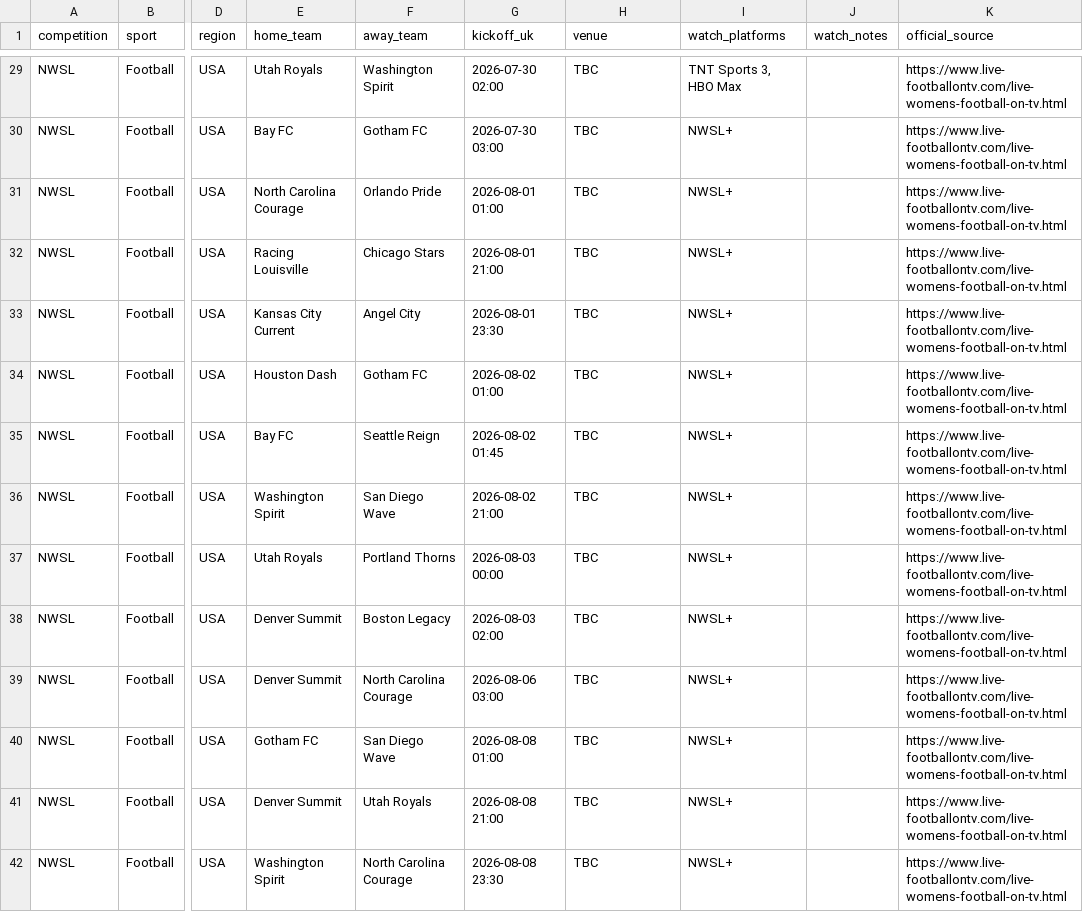
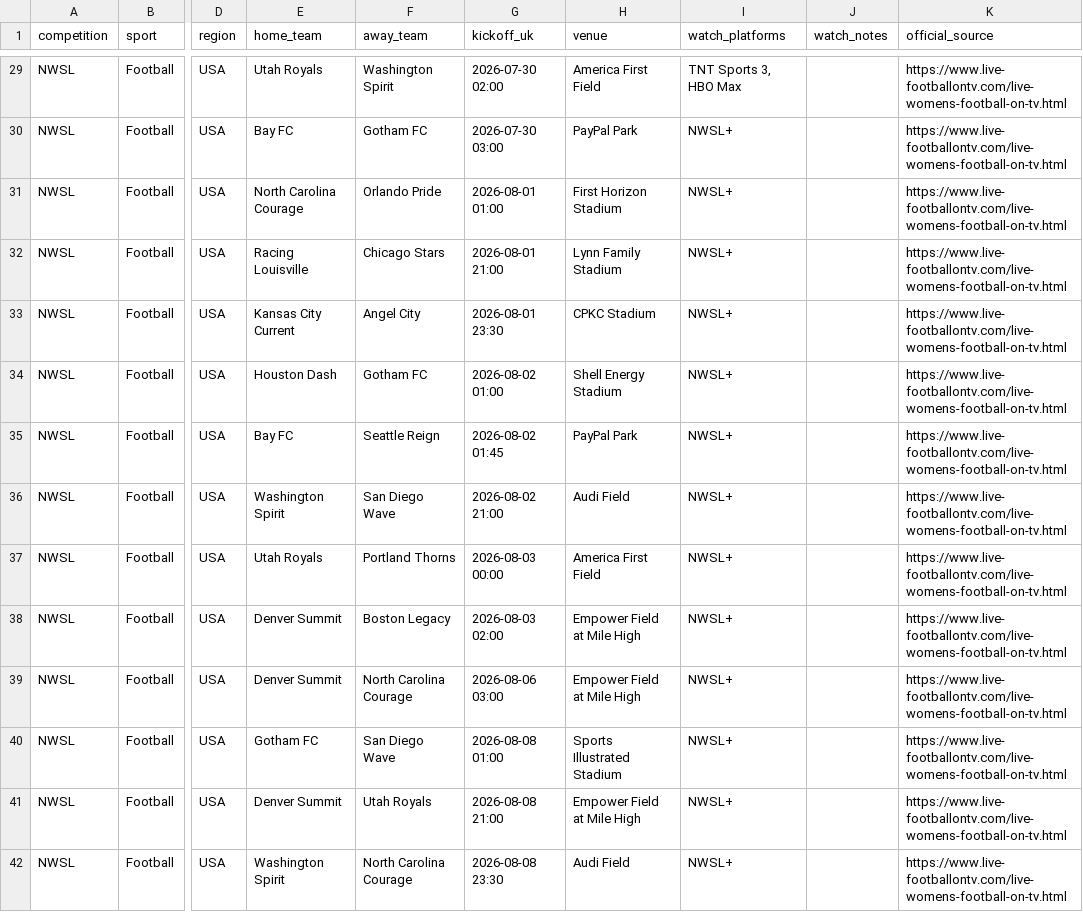
Before and after one commit to claremcewen/football-fixture-app-clean, a CSV file: data/fixtures_all.csv, drawn as a sheet; only a part is shown, gaps mark what is left out; the diff covers the shown part only; the diff names each change by its address in the sheet, - before the commit and + after, or states it on an @@ line.

```diff
--- a/data/fixtures_all.csv
+++ b/data/fixtures_all.csv
-H29 (venue): TBC
+H29 (venue): America First Field
-H30 (venue): TBC
+H30 (venue): PayPal Park
-H31 (venue): TBC
+H31 (venue): First Horizon Stadium
-H32 (venue): TBC
+H32 (venue): Lynn Family Stadium
-H33 (venue): TBC
+H33 (venue): CPKC Stadium
-H34 (venue): TBC
+H34 (venue): Shell Energy Stadium
-H35 (venue): TBC
+H35 (venue): PayPal Park
-H36 (venue): TBC
+H36 (venue): Audi Field
-H37 (venue): TBC
+H37 (venue): America First Field
-H38:H39 (venue): TBC
+H38:H39 (venue): Empower Field at Mile High
-H40 (venue): TBC
+H40 (venue): Sports Illustrated Stadium
-H41 (venue): TBC
+H41 (venue): Empower Field at Mile High
-H42 (venue): TBC
+H42 (venue): Audi Field
```
Also changed, not shown: 125 edited cells elsewhere in this file, 5 other files.
